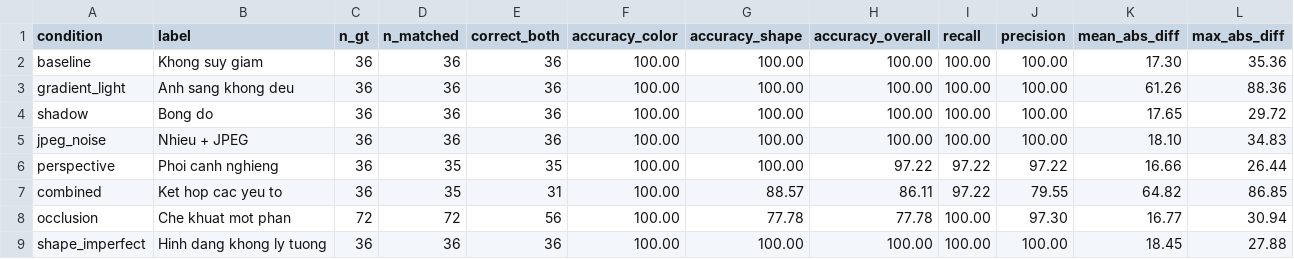
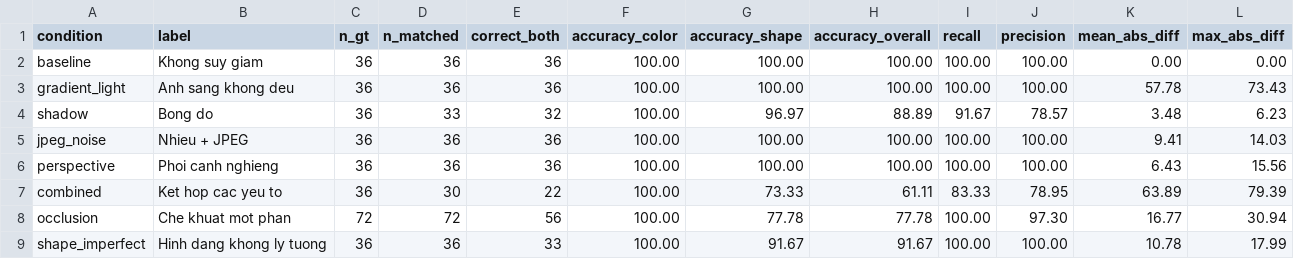
Before and after one commit to td274/NCKH-Co-Dien-Tu, a CSV file: nghien-cuu/mo-phong/runs/2026-11-18-thi-giac-hsv/output/robustness.csv, drawn as a sheet.

Commit message:
Robustness sau sua bug: combined 61.1%, occlusion 77.8%, shadow 88.9%

```diff
--- a/nghien-cuu/mo-phong/runs/2026-11-18-thi-giac-hsv/output/robustness.csv
+++ b/nghien-cuu/mo-phong/runs/2026-11-18-thi-giac-hsv/output/robustness.csv
@@ -1,9 +1,9 @@
 condition,label,n_gt,n_matched,correct_both,accuracy_color,accuracy_shape,accuracy_overall,recall,precision,mean_abs_diff,max_abs_diff
-baseline,Khong suy giam,36,36,36,100.00,100.00,100.00,100.00,100.00,17.30,35.36
-gradient_light,Anh sang khong deu,36,36,36,100.00,100.00,100.00,100.00,100.00,61.26,88.36
-shadow,Bong do,36,36,36,100.00,100.00,100.00,100.00,100.00,17.65,29.72
-jpeg_noise,Nhieu + JPEG,36,36,36,100.00,100.00,100.00,100.00,100.00,18.10,34.83
-perspective,Phoi canh nghieng,36,35,35,100.00,100.00,97.22,97.22,97.22,16.66,26.44
-combined,Ket hop cac yeu to,36,35,31,100.00,88.57,86.11,97.22,79.55,64.82,86.85
+baseline,Khong suy giam,36,36,36,100.00,100.00,100.00,100.00,100.00,0.00,0.00
+gradient_light,Anh sang khong deu,36,36,36,100.00,100.00,100.00,100.00,100.00,57.78,73.43
+shadow,Bong do,36,33,32,100.00,96.97,88.89,91.67,78.57,3.48,6.23
+jpeg_noise,Nhieu + JPEG,36,36,36,100.00,100.00,100.00,100.00,100.00,9.41,14.03
+perspective,Phoi canh nghieng,36,36,36,100.00,100.00,100.00,100.00,100.00,6.43,15.56
+combined,Ket hop cac yeu to,36,30,22,100.00,73.33,61.11,83.33,78.95,63.89,79.39
 occlusion,Che khuat mot phan,72,72,56,100.00,77.78,77.78,100.00,97.30,16.77,30.94
-shape_imperfect,Hinh dang khong ly tuong,36,36,36,100.00,100.00,100.00,100.00,100.00,18.45,27.88
+shape_imperfect,Hinh dang khong ly tuong,36,36,33,100.00,91.67,91.67,100.00,100.00,10.78,17.99
```
Also changed, not shown: 5 other files.
